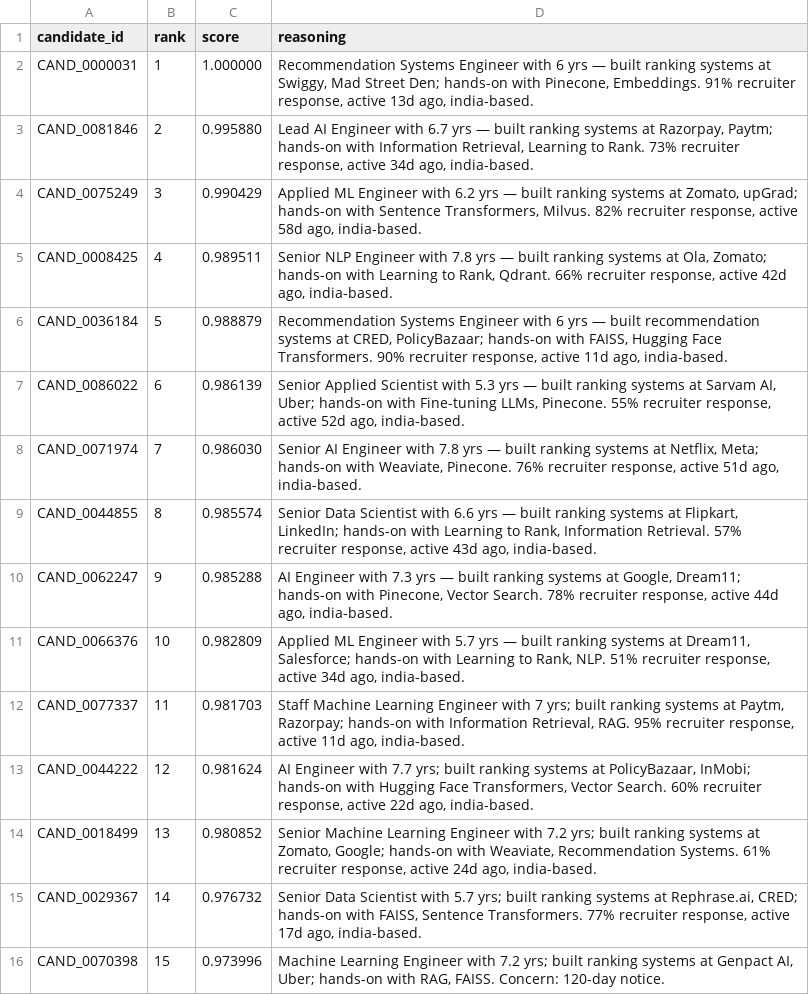
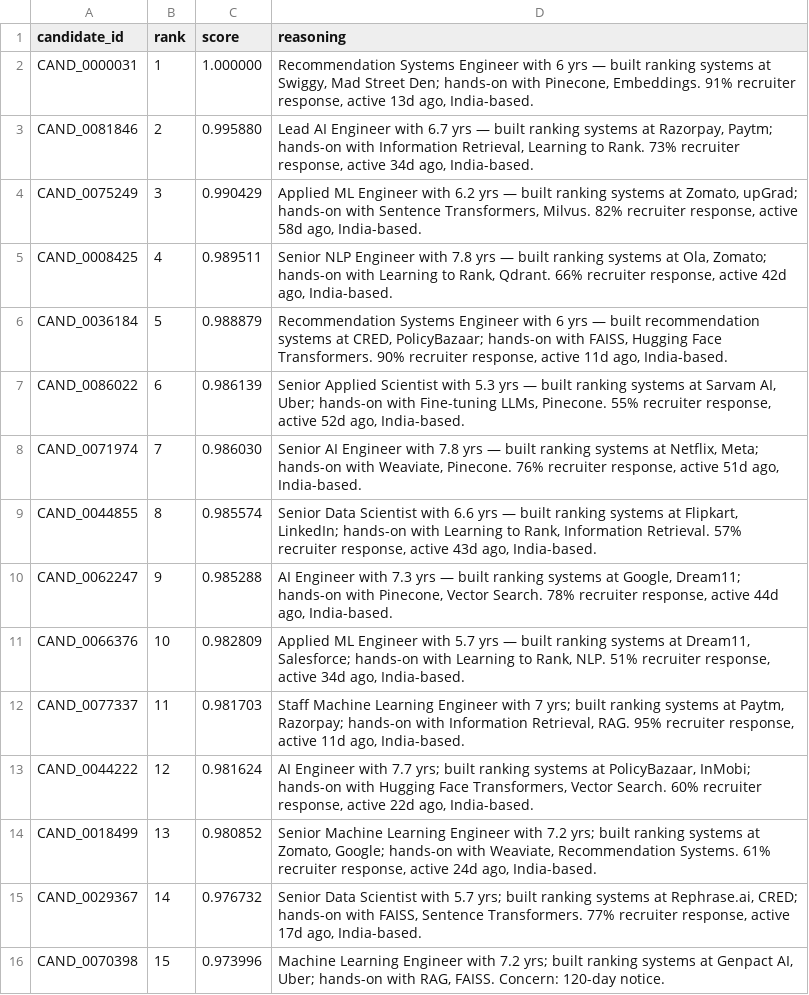
Before and after one commit to jacklachan/lighthouse-indiaruns, a CSV file: submission.csv, drawn as a sheet; only a part is shown; the diff covers the shown part only; the diff names each change by its address in the sheet, - before the commit and + after, or states it on an @@ line.

Commit message:
Fix reasoning casing (preserve proper nouns) + regenerate submission.csv
Lower-rank reasoning used str.capitalize(), which lowercased company/skill
proper nouns (e.g. 'aganitha', 'verloop.io', 'india-based'). Capitalize only
the first character instead. Regenerated submission.csv (rank 44.6s, 0
honeypots, validator clean).

```diff
--- a/submission.csv
+++ b/submission.csv
-D2 (reasoning): …13d ago, india-based.
+D2 (reasoning): …13d ago, India-based.
-D3 (reasoning): …34d ago, india-based.
+D3 (reasoning): …34d ago, India-based.
-D4 (reasoning): …58d ago, india-based.
+D4 (reasoning): …58d ago, India-based.
-D5 (reasoning): …42d ago, india-based.
+D5 (reasoning): …42d ago, India-based.
-D6 (reasoning): …11d ago, india-based.
+D6 (reasoning): …11d ago, India-based.
-D7 (reasoning): …52d ago, india-based.
+D7 (reasoning): …52d ago, India-based.
-D8 (reasoning): …51d ago, india-based.
+D8 (reasoning): …51d ago, India-based.
-D9 (reasoning): …43d ago, india-based.
+D9 (reasoning): …43d ago, India-based.
-D10 (reasoning): …44d ago, india-based.
+D10 (reasoning): …44d ago, India-based.
-D11 (reasoning): …34d ago, india-based.
+D11 (reasoning): …34d ago, India-based.
-D12 (reasoning): …11d ago, india-based.
+D12 (reasoning): …11d ago, India-based.
-D13 (reasoning): …22d ago, india-based.
+D13 (reasoning): …22d ago, India-based.
-D14 (reasoning): …24d ago, india-based.
+D14 (reasoning): …24d ago, India-based.
-D15 (reasoning): …17d ago, india-based.
+D15 (reasoning): …17d ago, India-based.
```
Also changed, not shown: 83 edited cells elsewhere in this file, 1 other file.
